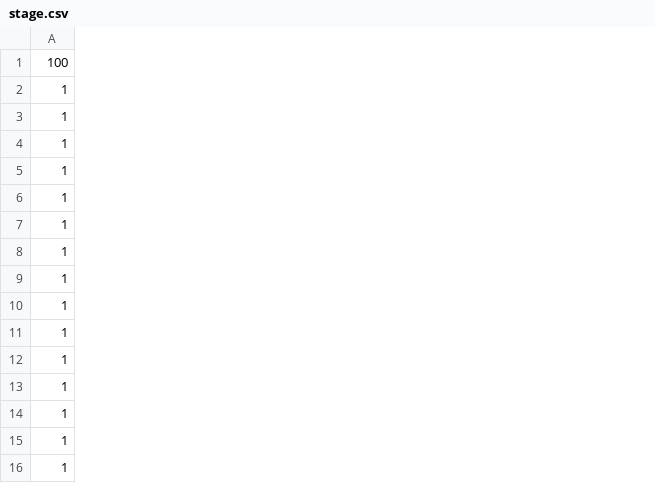
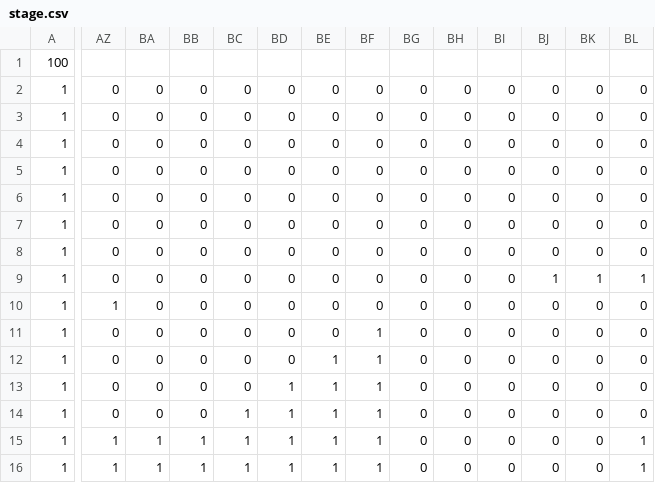
Before and after one commit to yamaguchi-reoo/Leonardo, a CSV file: Leonardo_Bocchi/Leonardo_Bocchi/Resource/file/stage.csv, drawn as a sheet; only a part is shown, gaps mark what is left out; the diff covers the shown part only; the diff names each change by its address in the sheet, - before the commit and + after, or states it on an @@ line.

```diff
--- a/Leonardo_Bocchi/Leonardo_Bocchi/Resource/file/stage.csv
+++ b/Leonardo_Bocchi/Leonardo_Bocchi/Resource/file/stage.csv
+column AZ, rows 2-16: 0 | 0 | 0 | 0 | 0 | 0 | 0 | 0 | 1 | 0 | 0 | 0 | 0 | 1 | 1
+column BA, rows 2-16: 0 | 0 | 0 | 0 | 0 | 0 | 0 | 0 | 0 | 0 | 0 | 0 | 0 | 1 | 1
+column BB, rows 2-16: 0 | 0 | 0 | 0 | 0 | 0 | 0 | 0 | 0 | 0 | 0 | 0 | 0 | 1 | 1
+column BC, rows 2-16: 0 | 0 | 0 | 0 | 0 | 0 | 0 | 0 | 0 | 0 | 0 | 0 | 1 | 1 | 1
+column BD, rows 2-16: 0 | 0 | 0 | 0 | 0 | 0 | 0 | 0 | 0 | 0 | 0 | 1 | 1 | 1 | 1
+column BE, rows 2-16: 0 | 0 | 0 | 0 | 0 | 0 | 0 | 0 | 0 | 0 | 1 | 1 | 1 | 1 | 1
+column BF, rows 2-16: 0 | 0 | 0 | 0 | 0 | 0 | 0 | 0 | 0 | 1 | 1 | 1 | 1 | 1 | 1
+column BG, rows 2-16: all 0
+column BH, rows 2-16: all 0
+column BI, rows 2-16: all 0
+column BJ, rows 2-16: 0 | 0 | 0 | 0 | 0 | 0 | 0 | 1 | 0 | 0 | 0 | 0 | 0 | 0 | 0
+column BK, rows 2-16: 0 | 0 | 0 | 0 | 0 | 0 | 0 | 1 | 0 | 0 | 0 | 0 | 0 | 0 | 0
+column BL, rows 2-16: 0 | 0 | 0 | 0 | 0 | 0 | 0 | 1 | 0 | 0 | 0 | 0 | 0 | 1 | 1
```
Also changed, not shown: 22 added columns and 3 edited cells elsewhere in this file, 4 other files.
